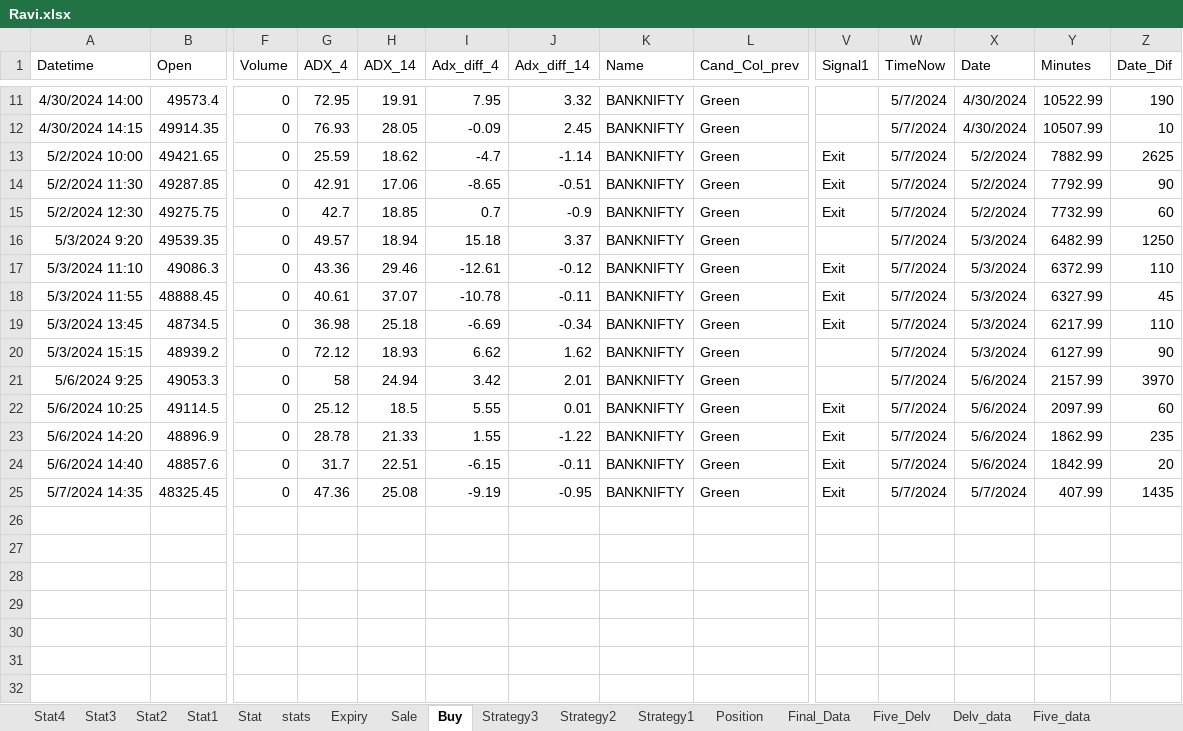
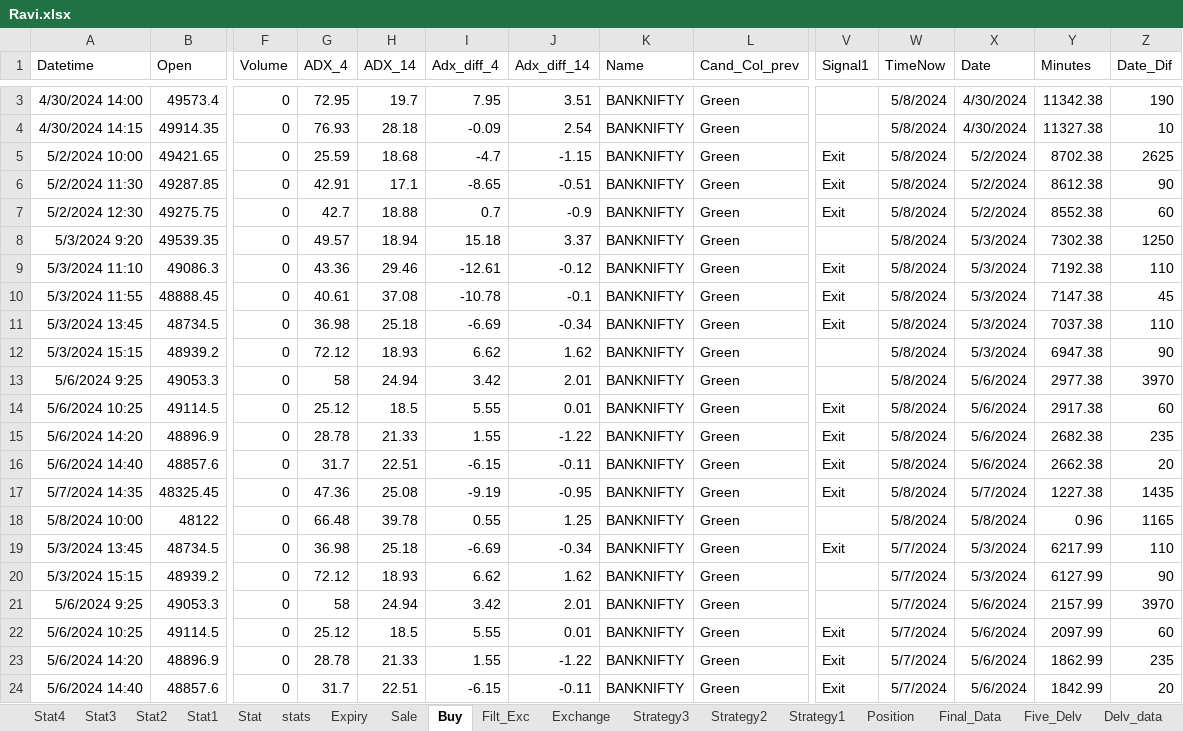
Before and after one commit to mkbairwa942/mkbairwa, an Excel workbook: Ravi.xlsx, sheet Buy, drawn as a sheet; only a part is shown, gaps mark what is left out; the shorter side is filled out with more unchanged rows; values as stored, in another font and other column widths than the file's, no borders; addresses are those after the commit; rows hold the shown columns only; the diff covers the shown part only; the diff names each change by its address in the sheet, - before the commit and + after, or states it on an @@ line.

```diff
--- a/Ravi.xlsx (sheet Buy)
+++ b/Ravi.xlsx (sheet Buy)
-H3 (ADX_14): 19.91
+H3 (ADX_14): 19.7
-J3 (Adx_diff_14): 3.32
+J3 (Adx_diff_14): 3.51
-W3:W10 (TimeNow): 5/7/2024
+W3:W10 (TimeNow): 5/8/2024
-Y3 (Minutes): 10522.99
+Y3 (Minutes): 11342.38
-H4 (ADX_14): 28.05
+H4 (ADX_14): 28.18
-J4 (Adx_diff_14): 2.45
+J4 (Adx_diff_14): 2.54
-Y4 (Minutes): 10507.99
+Y4 (Minutes): 11327.38
-H5 (ADX_14): 18.62
+H5 (ADX_14): 18.68
-J5 (Adx_diff_14): -1.14
+J5 (Adx_diff_14): -1.15
-Y5 (Minutes): 7882.99
+Y5 (Minutes): 8702.38
-H6 (ADX_14): 17.06
+H6 (ADX_14): 17.1
-Y6 (Minutes): 7792.99
+Y6 (Minutes): 8612.38
-H7 (ADX_14): 18.85
+H7 (ADX_14): 18.88
-Y7 (Minutes): 7732.99
+Y7 (Minutes): 8552.38
-Y8 (Minutes): 6482.99
+Y8 (Minutes): 7302.38
-Y9 (Minutes): 6372.99
+Y9 (Minutes): 7192.38
-H10 (ADX_14): 37.07
+H10 (ADX_14): 37.08
-J10 (Adx_diff_14): -0.11
+J10 (Adx_diff_14): -0.1
-Y10 (Minutes): 6327.99
+Y10 (Minutes): 7147.38
+row 11: 5/3/2024 13:45 | 48734.5 | 0 | 36.98 | 25.18 | -6.69 | -0.34 | BANKNIFTY | Green | Exit | 5/8/2024 | 5/3/2024 | 7037.38 | 110
+row 12: 5/3/2024 15:15 | 48939.2 | 0 | 72.12 | 18.93 | 6.62 | 1.62 | BANKNIFTY | Green |  | 5/8/2024 | 5/3/2024 | 6947.38 | 90
+row 13: 5/6/2024 9:25 | 49053.3 | 0 | 58 | 24.94 | 3.42 | 2.01 | BANKNIFTY | Green |  | 5/8/2024 | 5/6/2024 | 2977.38 | 3970
+row 14: 5/6/2024 10:25 | 49114.5 | 0 | 25.12 | 18.5 | 5.55 | 0.01 | BANKNIFTY | Green | Exit | 5/8/2024 | 5/6/2024 | 2917.38 | 60
+row 15: 5/6/2024 14:20 | 48896.9 | 0 | 28.78 | 21.33 | 1.55 | -1.22 | BANKNIFTY | Green | Exit | 5/8/2024 | 5/6/2024 | 2682.38 | 235
+row 16: 5/6/2024 14:40 | 48857.6 | 0 | 31.7 | 22.51 | -6.15 | -0.11 | BANKNIFTY | Green | Exit | 5/8/2024 | 5/6/2024 | 2662.38 | 20
+row 17: 5/7/2024 14:35 | 48325.45 | 0 | 47.36 | 25.08 | -9.19 | -0.95 | BANKNIFTY | Green | Exit | 5/8/2024 | 5/7/2024 | 1227.38 | 1435
+row 18: 5/8/2024 10:00 | 48122 | 0 | 66.48 | 39.78 | 0.55 | 1.25 | BANKNIFTY | Green |  | 5/8/2024 | 5/8/2024 | 0.96 | 1165
```
Also changed, not shown: 3 added rows, 10 removed rows and 70 edited cells elsewhere in this sheet, sheet stats, sheet Sale, sheet Filt_Exc, sheet Position, other sheet tabs, 1 other file.
